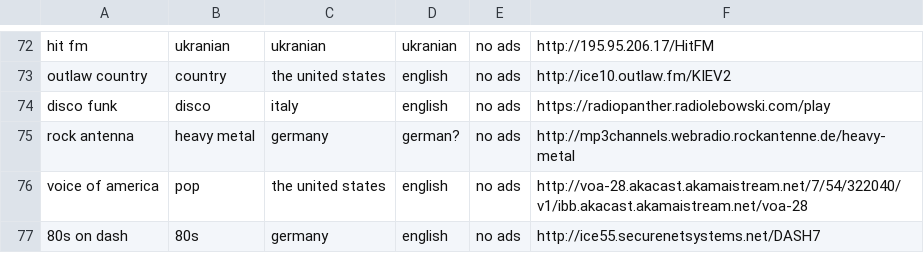
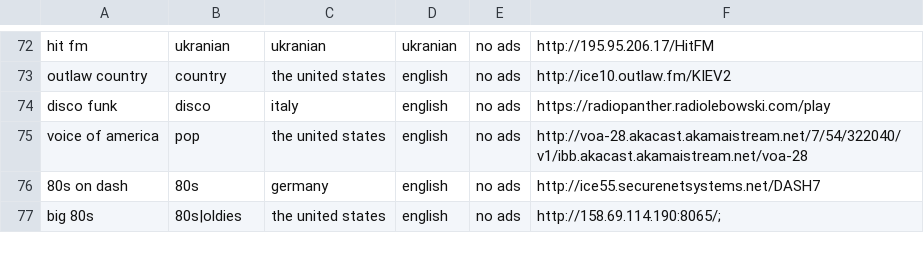
Before and after one commit to mike99mac/minimy-mike99mac, a CSV file: skills/user_skills/mpc/radio.stations.csv, drawn as a sheet; only a part is shown, gaps mark what is left out; the shorter side is filled out with more unchanged rows.

```diff
--- a/skills/user_skills/mpc/radio.stations.csv
+++ b/skills/user_skills/mpc/radio.stations.csv
@@ -74,3 +74,2 @@
 "disco funk",                  "disco",                   "italy",             "english",   "no ads", "https://radiopanther.radiolebowski.com/play"
-"rock antenna",                "heavy metal",             "germany",           "german?",   "no ads", "http://mp3channels.webradio.rockantenne.de/heavy-metal"
 "voice of america",            "pop",                     "the united states", "english",   "no ads", "http://voa-28.akacast.akamaistream.net/7/54/322040/v1/ibb.akacast.akamaistream.net/voa-28"
```
Also changed, not shown: 9 other files.
